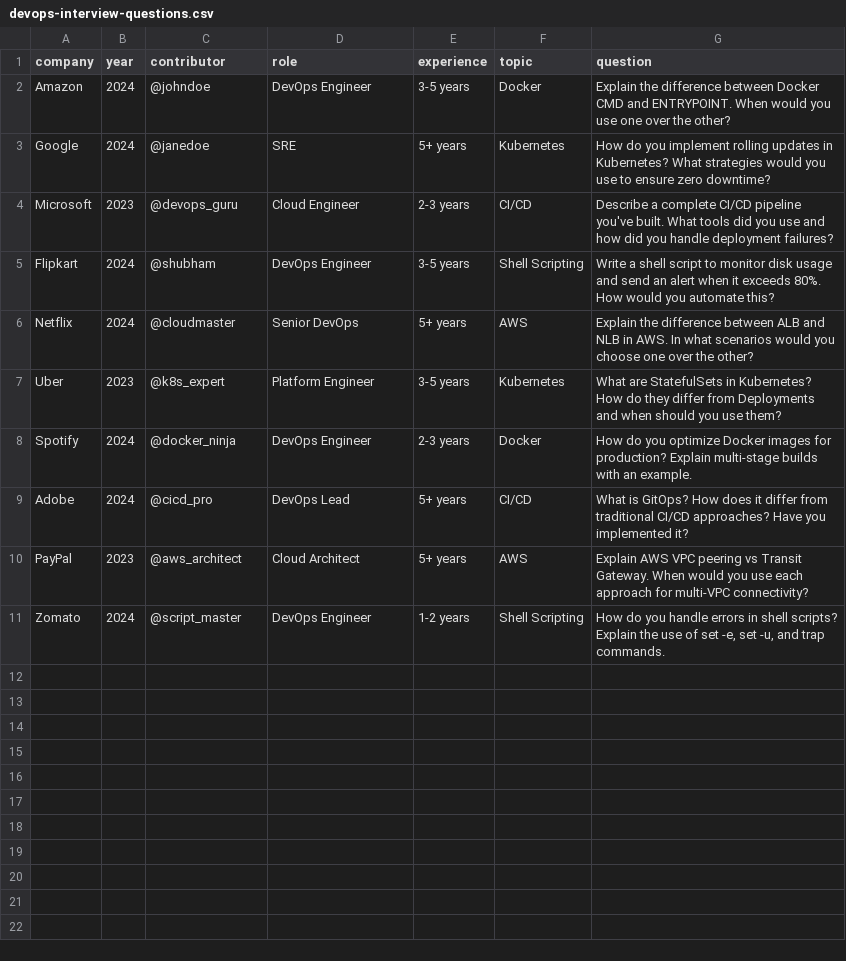
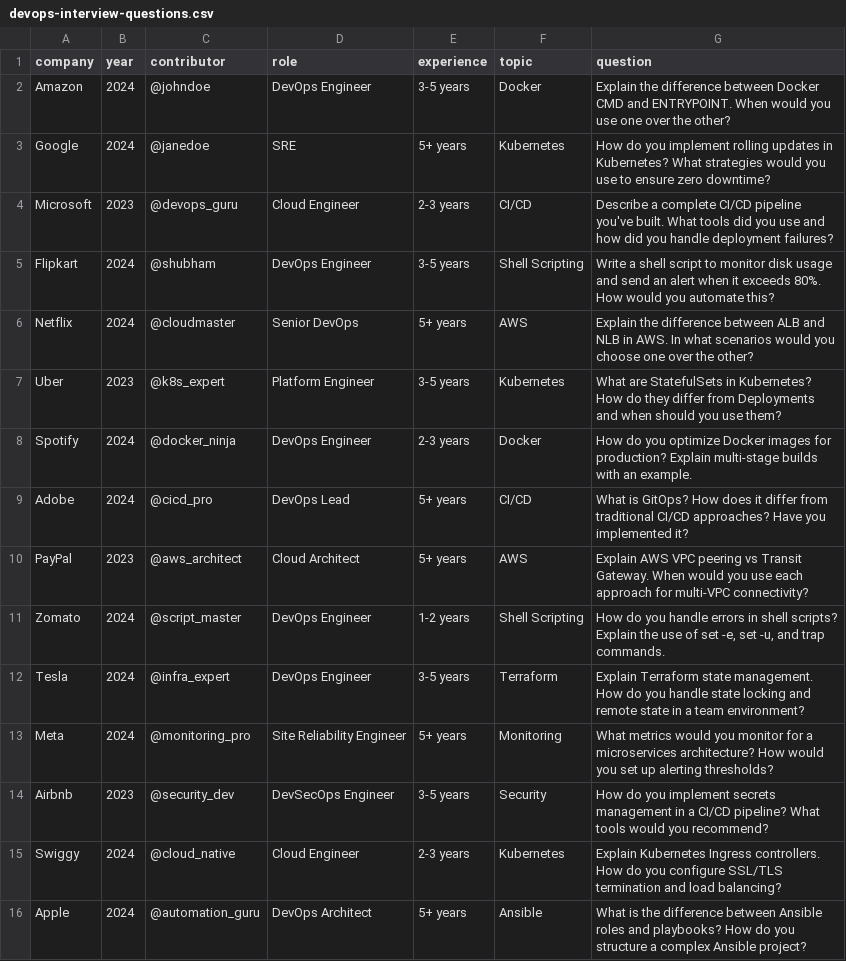
Before and after one commit to Nandan29300/interview-questions, a CSV file: devops/devops-interview-questions.csv, drawn as a sheet.

Commit message:
feat: add 5 new interview questions from Tesla, Meta, Airbnb, Swiggy, and Apple

```diff
--- a/devops/devops-interview-questions.csv
+++ b/devops/devops-interview-questions.csv
@@ -11 +11,6 @@ PayPal,2023,@aws_architect,Cloud Architect,5+ years,AWS,"Explain AWS VPC peering
 Zomato,2024,@script_master,DevOps Engineer,1-2 years,Shell Scripting,"How do you handle errors in shell scripts? Explain the use of set -e, set -u, and trap commands."
+Tesla,2024,@infra_expert,DevOps Engineer,3-5 years,Terraform,"Explain Terraform state management. How do you handle state locking and remote state in a team environment?"
+Meta,2024,@monitoring_pro,Site Reliability Engineer,5+ years,Monitoring,"What metrics would you monitor for a microservices architecture? How would you set up alerting thresholds?"
+Airbnb,2023,@security_dev,DevSecOps Engineer,3-5 years,Security,"How do you implement secrets management in a CI/CD pipeline? What tools would you recommend?"
+Swiggy,2024,@cloud_native,Cloud Engineer,2-3 years,Kubernetes,"Explain Kubernetes Ingress controllers. How do you configure SSL/TLS termination and load balancing?"
+Apple,2024,@automation_guru,DevOps Architect,5+ years,Ansible,"What is the difference between Ansible roles and playbooks? How do you structure a complex Ansible project?"
```
